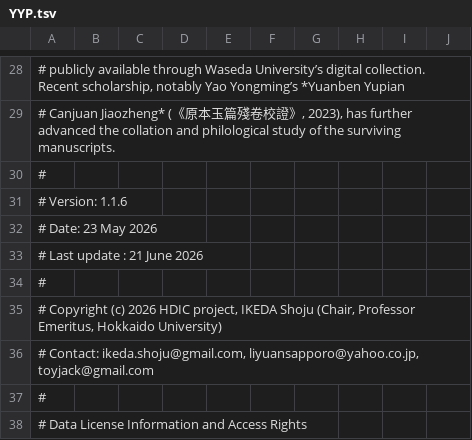
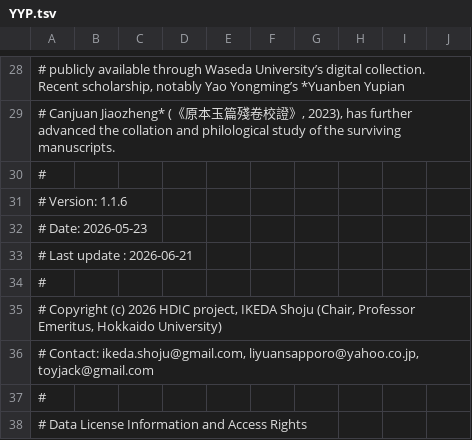
Before and after one commit to shikeda/HDIC, a TSV file: YYP.tsv, drawn as a sheet; only a part is shown, gaps mark what is left out.

```diff
--- a/YYP.tsv
+++ b/YYP.tsv
@@ -31,4 +31,4 @@
 # Version: 1.1.6
-# Date: 23 May 2026
-# Last update : 21 June 2026
+# Date: 2026-05-23
+# Last update : 2026-06-21
 #
```
Also changed, not shown: TSJ_wakun.tsv, 10 other files.
